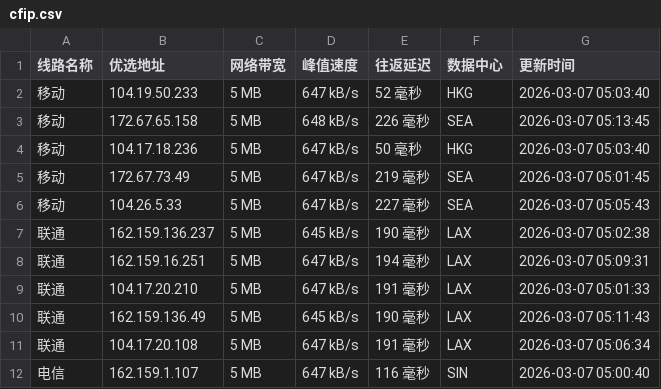
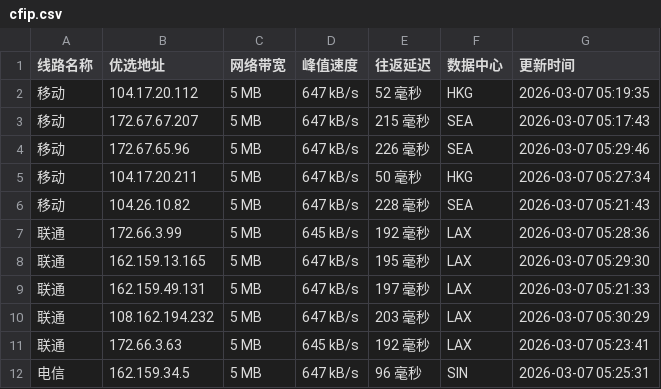
Before and after one commit to mading789/cfipv4db, a CSV file: cfip.csv, drawn as a sheet; only a part is shown; the diff covers the shown part only.

```diff
--- a/cfip.csv
+++ b/cfip.csv
@@ -1,12 +1,12 @@
 线路名称,优选地址,网络带宽,峰值速度,往返延迟,数据中心,更新时间
-移动,104.19.50.233,5 MB,647 kB/s,52 毫秒,HKG,2026-03-07 05:03:40
-移动,172.67.65.158,5 MB,648 kB/s,226 毫秒,SEA,2026-03-07 05:13:45
-移动,104.17.18.236,5 MB,647 kB/s,50 毫秒,HKG,2026-03-07 05:03:40
-移动,172.67.73.49,5 MB,647 kB/s,219 毫秒,SEA,2026-03-07 05:01:45
-移动,104.26.5.33,5 MB,647 kB/s,227 毫秒,SEA,2026-03-07 05:05:43
-联通,162.159.136.237,5 MB,645 kB/s,190 毫秒,LAX,2026-03-07 05:02:38
-联通,162.159.16.251,5 MB,647 kB/s,194 毫秒,LAX,2026-03-07 05:09:31
-联通,104.17.20.210,5 MB,647 kB/s,191 毫秒,LAX,2026-03-07 05:01:33
-联通,162.159.136.49,5 MB,645 kB/s,190 毫秒,LAX,2026-03-07 05:11:43
-联通,104.17.20.108,5 MB,647 kB/s,191 毫秒,LAX,2026-03-07 05:06:34
-电信,162.159.1.107,5 MB,647 kB/s,116 毫秒,SIN,2026-03-07 05:00:40
+移动,104.17.20.112,5 MB,647 kB/s,52 毫秒,HKG,2026-03-07 05:19:35
+移动,172.67.67.207,5 MB,647 kB/s,215 毫秒,SEA,2026-03-07 05:17:43
+移动,172.67.65.96,5 MB,647 kB/s,226 毫秒,SEA,2026-03-07 05:29:46
+移动,104.17.20.211,5 MB,647 kB/s,50 毫秒,HKG,2026-03-07 05:27:34
+移动,104.26.10.82,5 MB,647 kB/s,228 毫秒,SEA,2026-03-07 05:21:43
+联通,172.66.3.99,5 MB,645 kB/s,192 毫秒,LAX,2026-03-07 05:28:36
+联通,162.159.13.165,5 MB,647 kB/s,195 毫秒,LAX,2026-03-07 05:29:30
+联通,162.159.49.131,5 MB,647 kB/s,197 毫秒,LAX,2026-03-07 05:21:33
+联通,108.162.194.232,5 MB,647 kB/s,203 毫秒,LAX,2026-03-07 05:30:29
+联通,172.66.3.63,5 MB,645 kB/s,192 毫秒,LAX,2026-03-07 05:23:41
+电信,162.159.34.5,5 MB,647 kB/s,96 毫秒,SIN,2026-03-07 05:25:31
```
Also changed, not shown: 13 edited cells elsewhere in this file, 1 other file.
